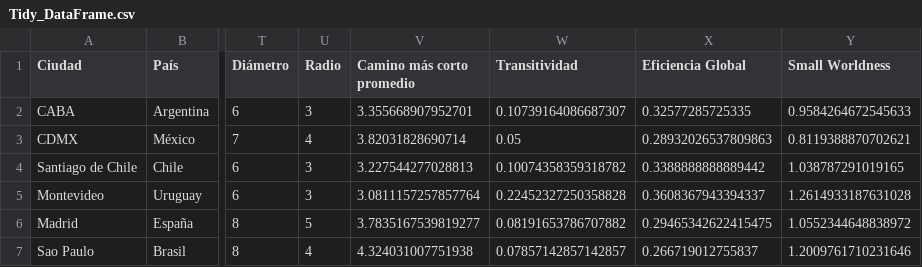
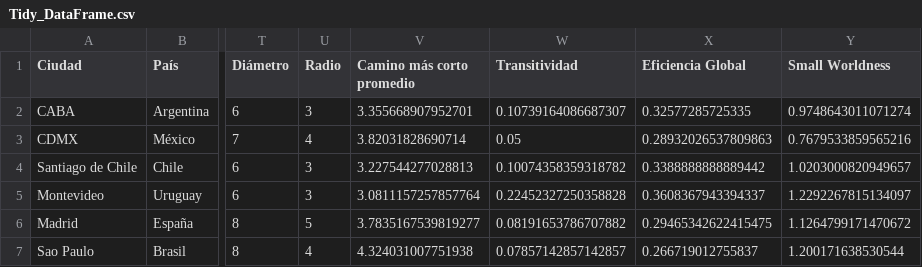
Before and after one commit to OlgaMMC/iGED, a CSV file: Tidy_DataFrame.csv, drawn as a sheet; only a part is shown, gaps mark what is left out; the diff names each change by its address in the sheet, - before the commit and + after, or states it on an @@ line.

```diff
--- a/Tidy_DataFrame.csv
+++ b/Tidy_DataFrame.csv
-Y2 (Small Worldness): 0.9584264672545633
+Y2 (Small Worldness): 0.9748643011071274
-Y3 (Small Worldness): 0.8119388870702621
+Y3 (Small Worldness): 0.7679533859565216
-Y4 (Small Worldness): 1.038787291019165
+Y4 (Small Worldness): 1.0203000820949657
-Y5 (Small Worldness): 1.2614933187631028
+Y5 (Small Worldness): 1.2292267815134097
-Y6 (Small Worldness): 1.0552344648838972
+Y6 (Small Worldness): 1.1264799171470672
-Y7 (Small Worldness): 1.2009761710231646
+Y7 (Small Worldness): 1.200171638530544
```
Also changed, not shown: 20 other files.
